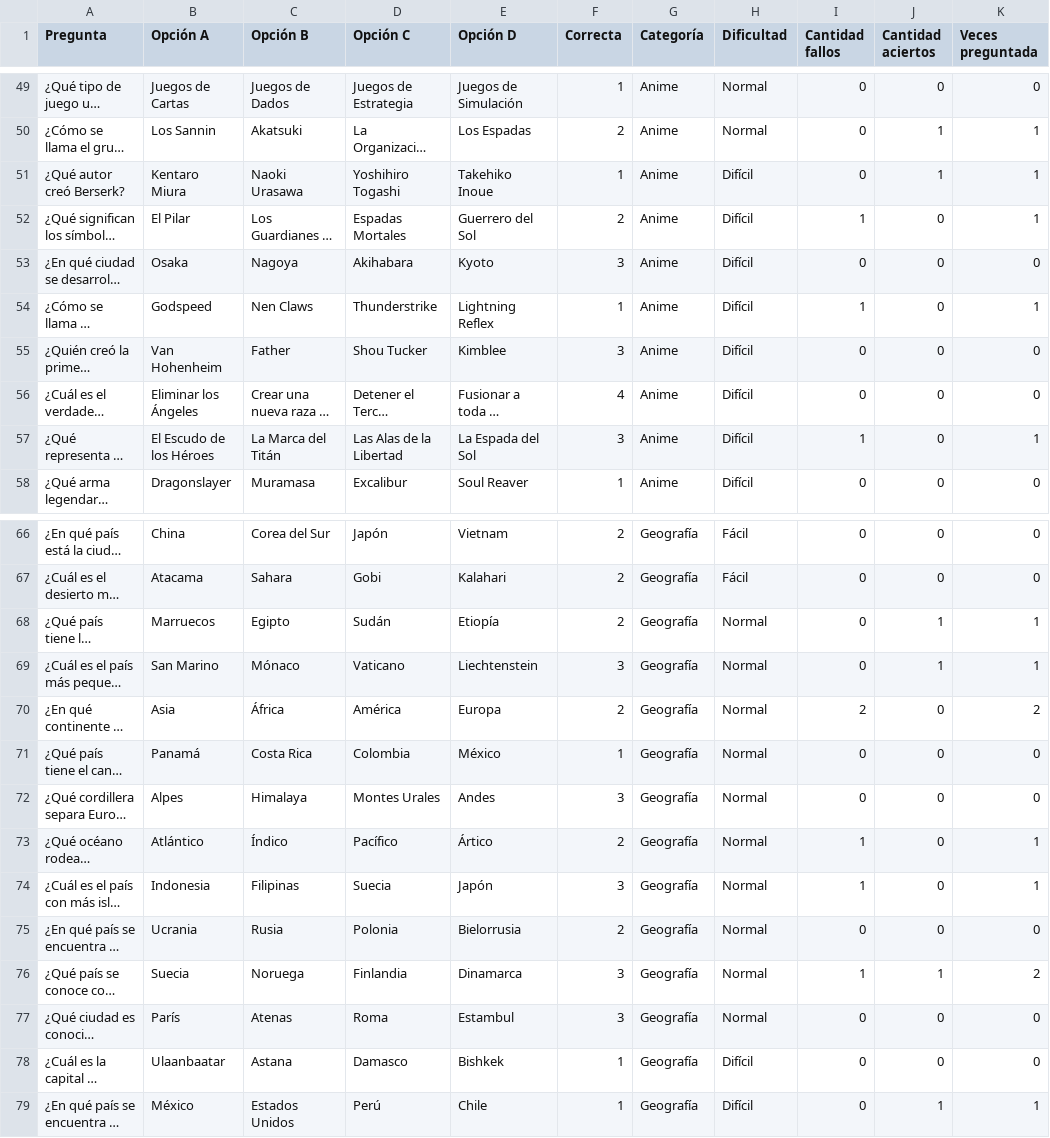
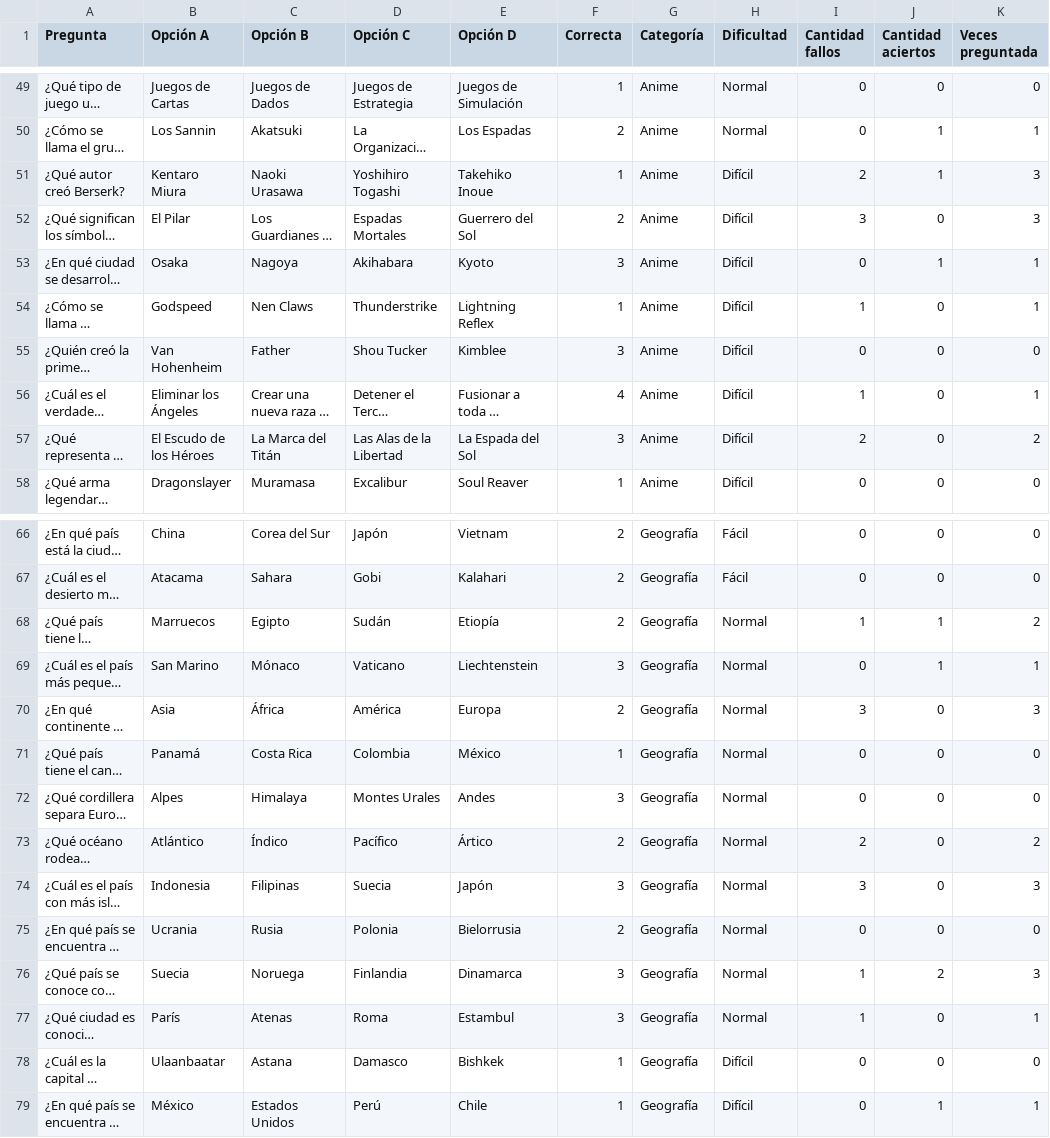
Before and after one commit to Lew1nd/Pygame_Proyecto_UTN, a CSV file: archivos_multimedia/preguntas.csv, drawn as a sheet; only a part is shown, gaps mark what is left out; long unchanged cells end in …; the diff covers the shown part only; the diff names each change by its address in the sheet, - before the commit and + after, or states it on an @@ line.

```diff
--- a/archivos_multimedia/preguntas.csv
+++ b/archivos_multimedia/preguntas.csv
-I51 (Cantidad fallos): 0
+I51 (Cantidad fallos): 2
-K51:K52 (Veces preguntada): 1
+K51:K52 (Veces preguntada): 3
-I52 (Cantidad fallos): 1
+I52 (Cantidad fallos): 3
-J53 (Cantidad aciertos): 0
+J53 (Cantidad aciertos): 1
-K53 (Veces preguntada): 0
+K53 (Veces preguntada): 1
-I56 (Cantidad fallos): 0
+I56 (Cantidad fallos): 1
-K56 (Veces preguntada): 0
+K56 (Veces preguntada): 1
-I57 (Cantidad fallos): 1
+I57 (Cantidad fallos): 2
-K57 (Veces preguntada): 1
+K57 (Veces preguntada): 2
-I68 (Cantidad fallos): 0
+I68 (Cantidad fallos): 1
-K68 (Veces preguntada): 1
+K68 (Veces preguntada): 2
-I70 (Cantidad fallos): 2
+I70 (Cantidad fallos): 3
-K70 (Veces preguntada): 2
+K70 (Veces preguntada): 3
-I73 (Cantidad fallos): 1
+I73 (Cantidad fallos): 2
-K73 (Veces preguntada): 1
+K73 (Veces preguntada): 2
-I74 (Cantidad fallos): 1
+I74 (Cantidad fallos): 3
-K74 (Veces preguntada): 1
+K74 (Veces preguntada): 3
-J76 (Cantidad aciertos): 1
+J76 (Cantidad aciertos): 2
-K76 (Veces preguntada): 2
+K76 (Veces preguntada): 3
-I77 (Cantidad fallos): 0
+I77 (Cantidad fallos): 1
-K77 (Veces preguntada): 0
+K77 (Veces preguntada): 1
```
Also changed, not shown: 8 edited cells elsewhere in this file, 2 other files.
